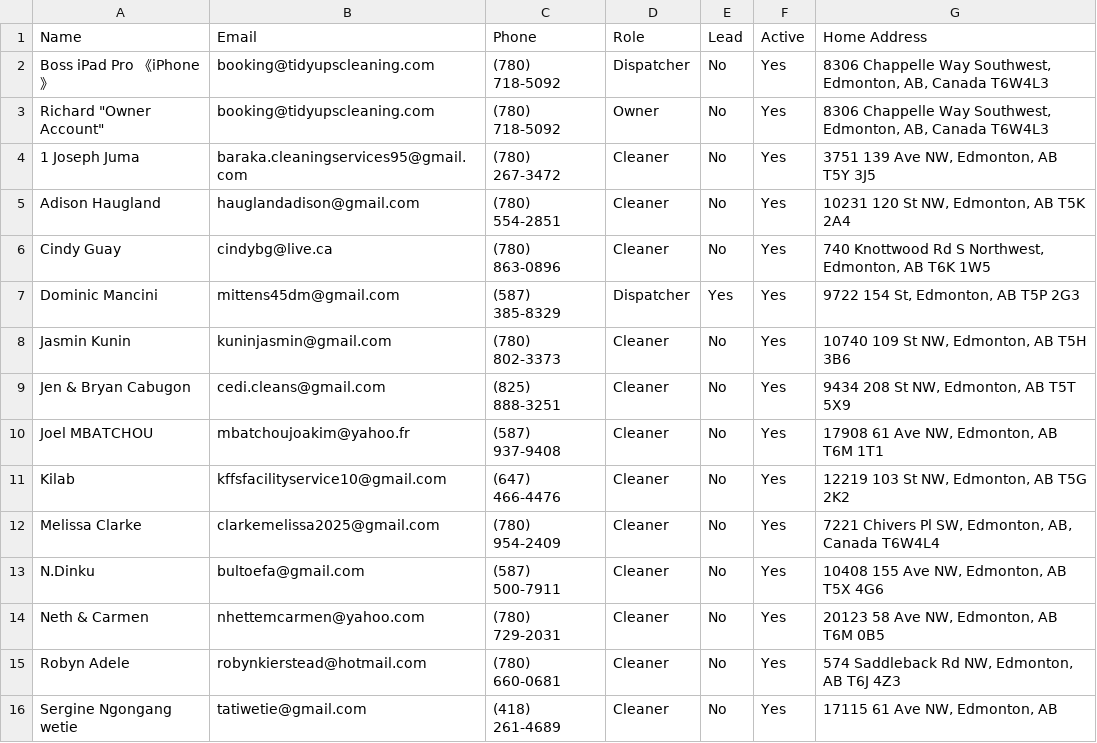
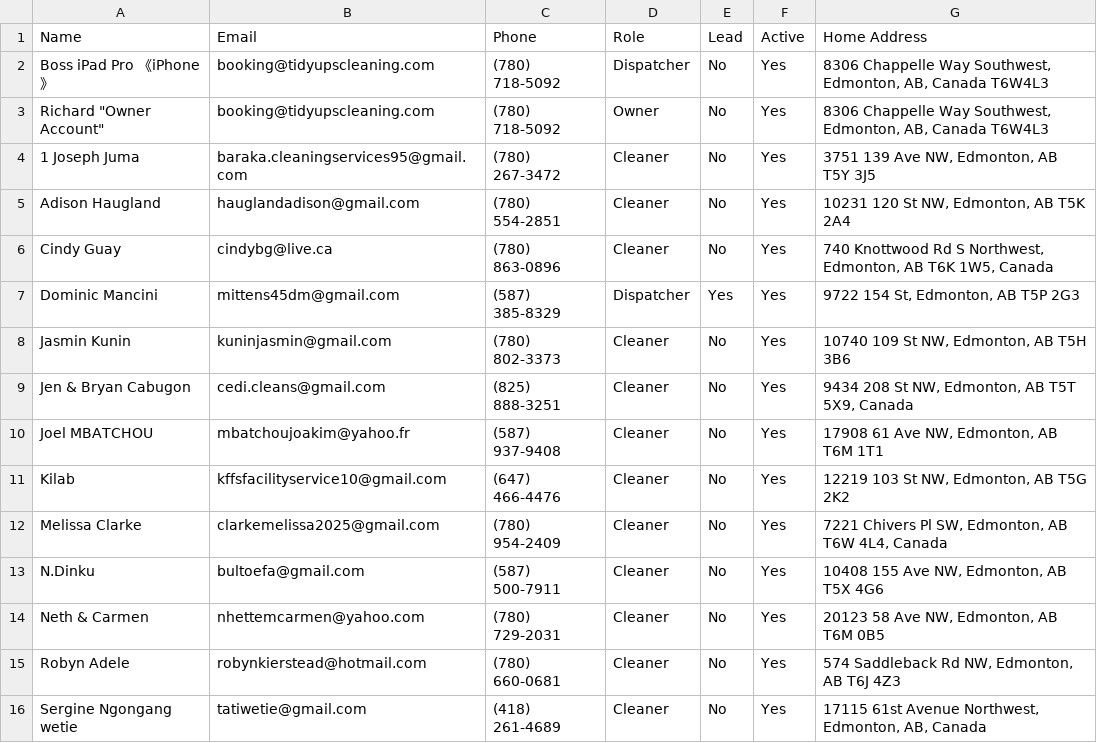
Before and after one commit to Ai-Builder6/app-tidyupscleaning-com-start-pr1, a CSV file: data/jobber_staff_roster.csv, drawn as a sheet.

Commit message:
feat(phone): enhance lead detection and Quo integration
- Update Quo API configuration to support multiple environment keys.
- Extend lead classification logic to identify "Good Leads" and "Potential Jobs" based on call status and verdicts.
- Add "Mark as Good Lead" functionality to the call screening UI.
- Standardize address formatting in staff roster data.

```diff
--- a/data/jobber_staff_roster.csv
+++ b/data/jobber_staff_roster.csv
@@ -5,9 +5,9 @@ Richard "Owner Account",booking@tidyupscleaning.com,(780) 718-5092,Owner,No,Yes,
 Adison Haugland,hauglandadison@gmail.com,(780) 554-2851,Cleaner,No,Yes,"10231 120 St NW, Edmonton, AB T5K 2A4"
-Cindy Guay,cindybg@live.ca,(780) 863-0896,Cleaner,No,Yes,"740 Knottwood Rd S Northwest, Edmonton, AB T6K 1W5"
+Cindy Guay,cindybg@live.ca,(780) 863-0896,Cleaner,No,Yes,"740 Knottwood Rd S Northwest, Edmonton, AB T6K 1W5, Canada"
 Dominic Mancini,mittens45dm@gmail.com,(587) 385-8329,Dispatcher,Yes,Yes,"9722 154 St, Edmonton, AB T5P 2G3"
 Jasmin Kunin,kuninjasmin@gmail.com,(780) 802-3373,Cleaner,No,Yes,"10740 109 St NW, Edmonton, AB T5H 3B6"
-Jen & Bryan Cabugon,cedi.cleans@gmail.com,(825) 888-3251,Cleaner,No,Yes,"9434 208 St NW, Edmonton, AB T5T 5X9"
+Jen & Bryan Cabugon,cedi.cleans@gmail.com,(825) 888-3251,Cleaner,No,Yes,"9434 208 St NW, Edmonton, AB T5T 5X9, Canada"
 Joel MBATCHOU,mbatchoujoakim@yahoo.fr,(587) 937-9408,Cleaner,No,Yes,"17908 61 Ave NW, Edmonton, AB T6M 1T1"
 Kilab,kffsfacilityservice10@gmail.com,(647) 466-4476,Cleaner,No,Yes,"12219 103 St NW, Edmonton, AB T5G 2K2"
-Melissa Clarke,clarkemelissa2025@gmail.com,(780) 954-2409,Cleaner,No,Yes,"7221 Chivers Pl SW, Edmonton, AB, Canada T6W4L4"
+Melissa Clarke,clarkemelissa2025@gmail.com,(780) 954-2409,Cleaner,No,Yes,"7221 Chivers Pl SW, Edmonton, AB T6W 4L4, Canada"
 N.Dinku,bultoefa@gmail.com,(587) 500-7911,Cleaner,No,Yes,"10408 155 Ave NW, Edmonton, AB T5X 4G6"
@@ -15,2 +15,2 @@ Neth & Carmen,nhettemcarmen@yahoo.com,(780) 729-2031,Cleaner,No,Yes,"20123 58 Av
 Robyn Adele,robynkierstead@hotmail.com,(780) 660-0681,Cleaner,No,Yes,"574 Saddleback Rd NW, Edmonton, AB T6J 4Z3"
-Sergine Ngongang wetie,tatiwetie@gmail.com,(418) 261-4689,Cleaner,No,Yes,"17115 61 Ave NW, Edmonton, AB"
+Sergine Ngongang wetie,tatiwetie@gmail.com,(418) 261-4689,Cleaner,No,Yes,"17115 61st Avenue Northwest, Edmonton, AB, Canada"
```
Also changed, not shown: 7 other files.
